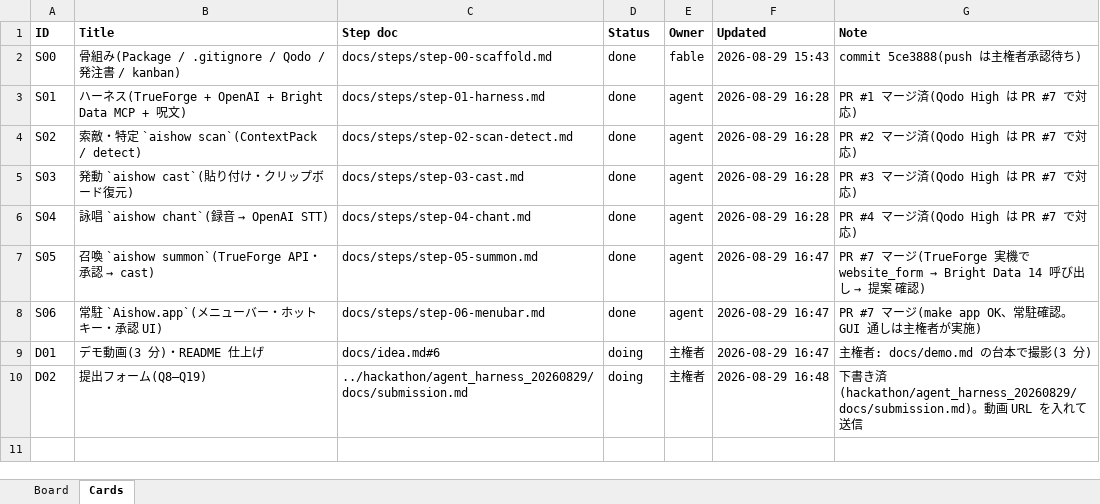
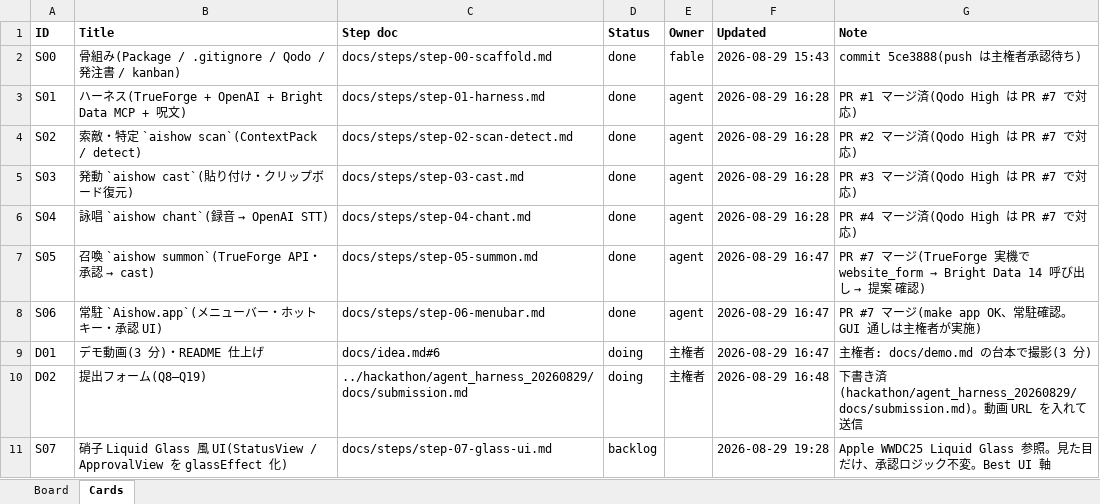
Before and after one commit to yossitv/aishow, an Excel workbook: docs/kanban.xlsx, sheet Cards, drawn as a sheet; values as stored, in another font and other column widths than the file's, no borders; the diff names each change by its address in the sheet, - before the commit and + after, or states it on an @@ line.

```diff
--- a/docs/kanban.xlsx (sheet Cards)
+++ b/docs/kanban.xlsx (sheet Cards)
+row 11: S07 | 硝子 Liquid Glass 風 UI(StatusView / ApprovalView を glassEffect 化) | docs/steps/step-07-glass-ui.md | backlog |  | 2026-08-29 19:28 | Apple WWDC25 Liquid Glass 参照。見た目だけ、承認ロジック不変。Best UI 軸
```
Also changed, not shown: sheet Board, 3 other files.
